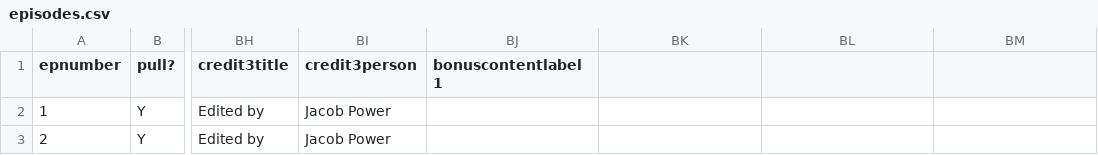
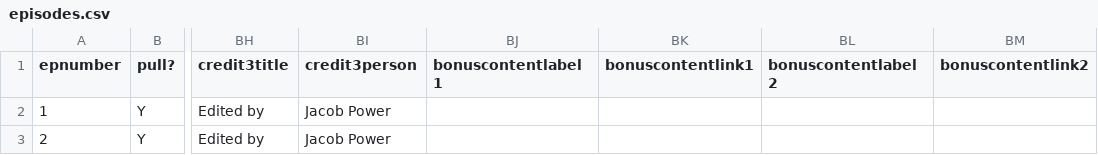
Before and after one commit to jmp1016/cm_eps, a CSV file: episodes.csv, drawn as a sheet; only a part is shown, gaps mark what is left out; the diff names each change by its address in the sheet, - before the commit and + after, or states it on an @@ line.

Commit message:
Force update of episodes.csv

```diff
--- a/episodes.csv
+++ b/episodes.csv
-BK1: (empty)
+BK1: bonuscontentlink1
-BL1: (empty)
+BL1: bonuscontentlabel2
-BM1: (empty)
+BM1: bonuscontentlink2
```
